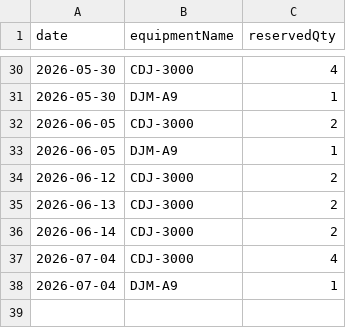
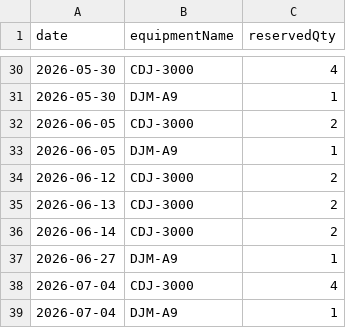
Before and after one commit to spacehash/spacehash.github.io, a CSV file: src/resources/reservations.csv, drawn as a sheet; only a part is shown, gaps mark what is left out; the diff names each change by its address in the sheet, - before the commit and + after, or states it on an @@ line.

Commit message:
reservation update

```diff
--- a/src/resources/reservations.csv
+++ b/src/resources/reservations.csv
+row 37: 2026-06-27 | DJM-A9 | 1
```
